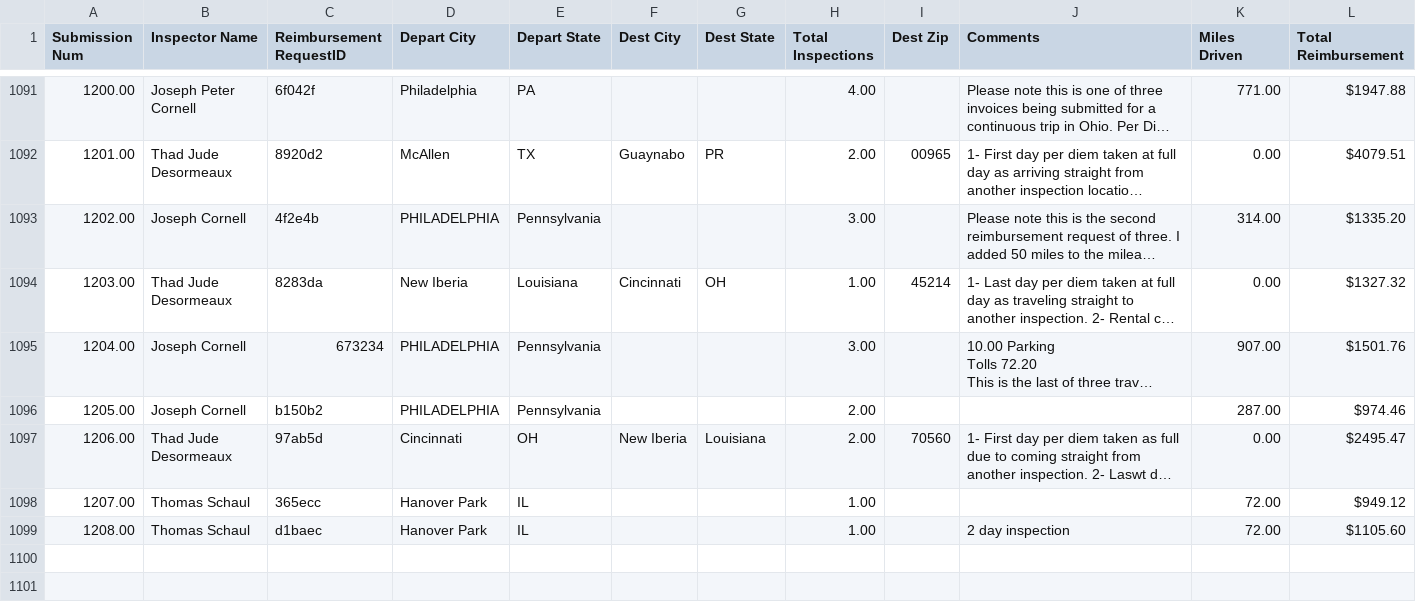
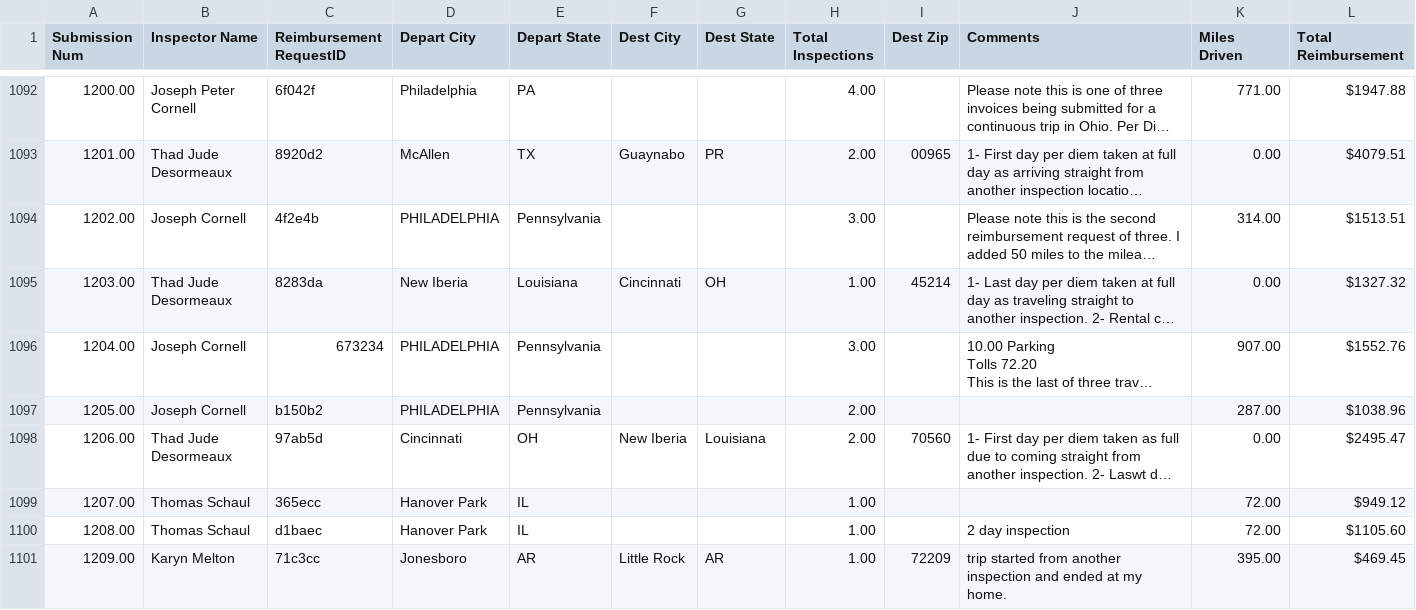
Before and after one commit to MalavikaKalani/Report-Automation-Tool, a CSV file: Live_Data_New_04_09(All_Submissions).csv, drawn as a sheet; only a part is shown, gaps mark what is left out; long unchanged cells end in …; addresses are those after the commit; the diff covers the shown part only; the diff names each change by its address in the sheet, - before the commit and + after, or states it on an @@ line.

```diff
--- a/Live_Data_New_04_09(All_Submissions).csv
+++ b/Live_Data_New_04_09(All_Submissions).csv
-L1094 (Total Reimbursement): $1335.20
+L1094 (Total Reimbursement): $1513.51
-L1096 (Total Reimbursement): $1501.76
+L1096 (Total Reimbursement): $1552.76
-L1097 (Total Reimbursement): $974.46
+L1097 (Total Reimbursement): $1038.96
+row 1101: 1209.00 | Karyn Melton | 71c3cc | Jonesboro | AR | Little Rock | AR | 1.00 | 72209 | trip started from another inspection and ended at my home. | 395.00 | $469.45
```
Also changed, not shown: 8 added rows, 4 moved rows and 1 edited cell elsewhere in this file, Live_Data_New_04_09(Inspections).csv, Live_Data_New_04_09(Per Diem).csv, 2 other files.
